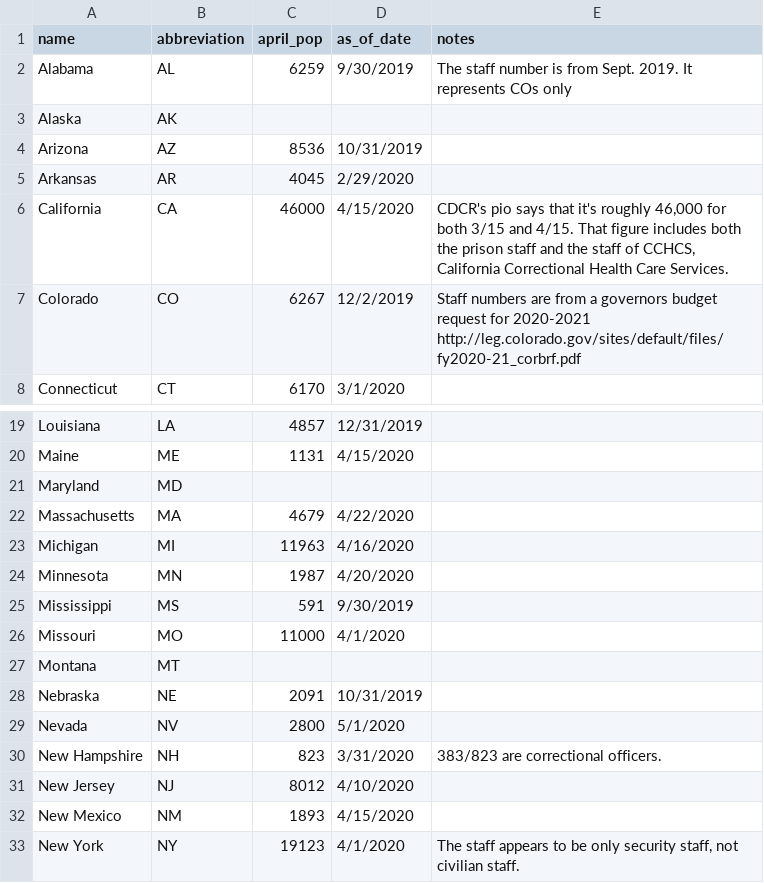
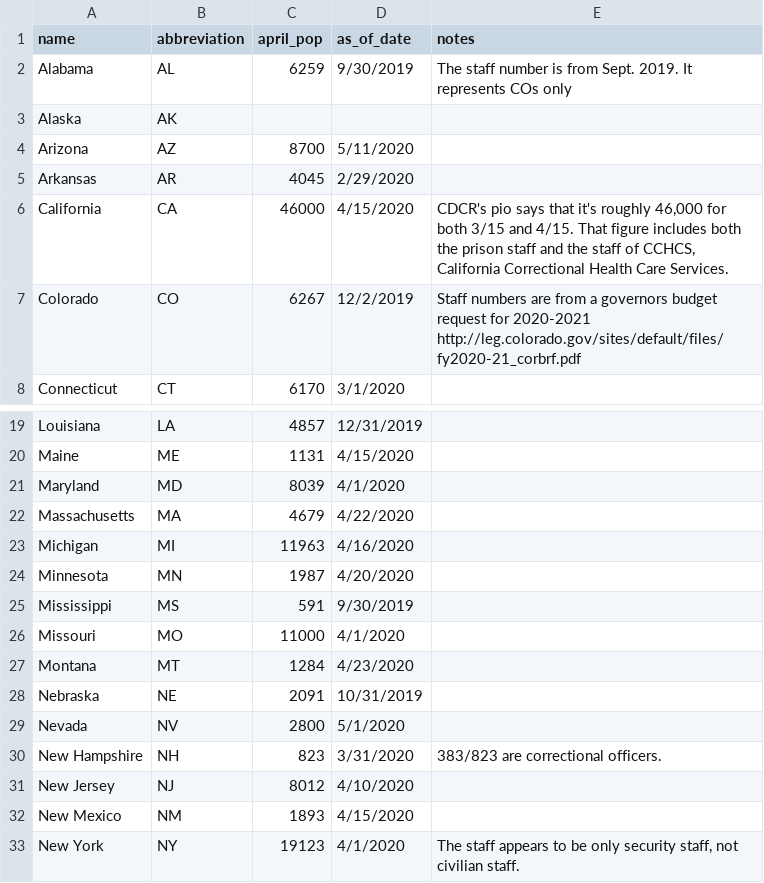
Before and after one commit to themarshallproject/COVID_prison_data, a CSV file: data/staff_populations.csv, drawn as a sheet; only a part is shown, gaps mark what is left out.

```diff
--- a/data/staff_populations.csv
+++ b/data/staff_populations.csv
@@ -3,3 +3,3 @@ Alabama,AL,6259,9/30/2019,The staff number is from Sept. 2019. It represents COs
 Alaska,AK,,,
-Arizona,AZ,8536,10/31/2019,
+Arizona,AZ,8700,5/11/2020,
 Arkansas,AR,4045,2/29/2020,
@@ -20,3 +20,3 @@ Louisiana,LA,4857,12/31/2019,
 Maine,ME,1131,4/15/2020,
-Maryland,MD,,,
+Maryland,MD,8039,4/1/2020,
 Massachusetts,MA,4679,4/22/2020,
@@ -26,3 +26,3 @@ Mississippi,MS,591,9/30/2019,
 Missouri,MO,11000,4/1/2020,
-Montana,MT,,,
+Montana,MT,1284,4/23/2020,
 Nebraska,NE,2091,10/31/2019,
```
Also changed, not shown: data/covid_prison_cases.csv, data/prison_populations.csv.
